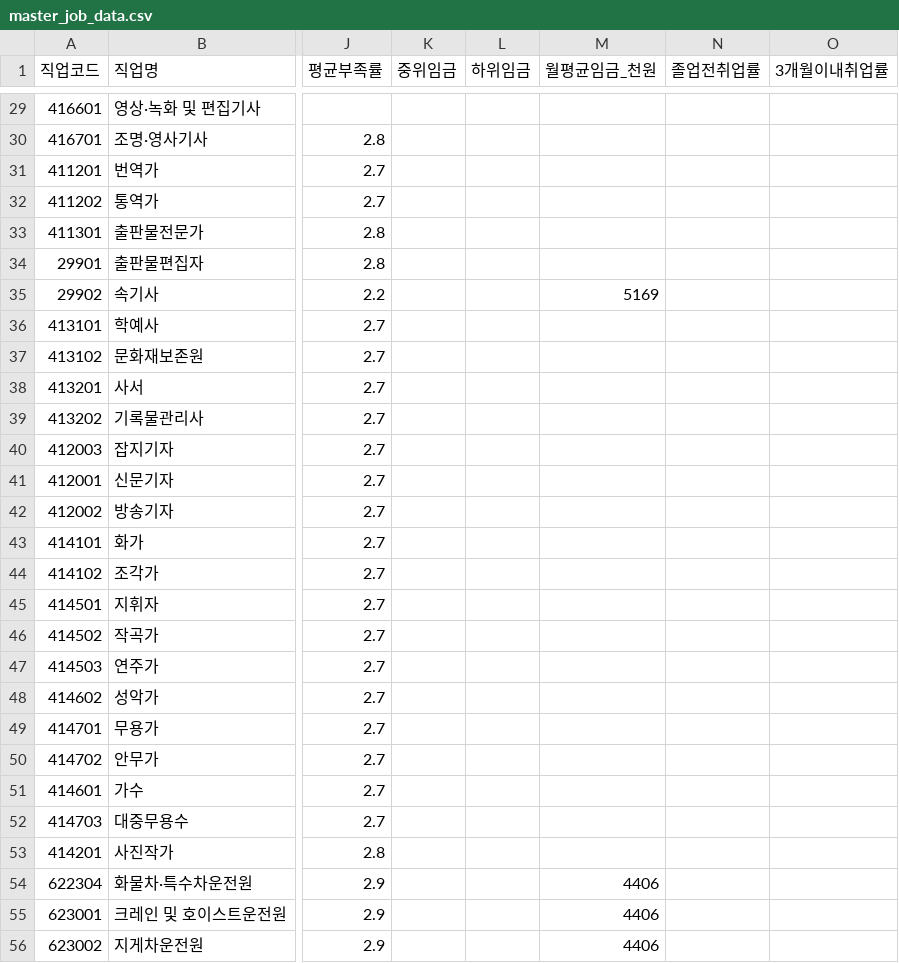
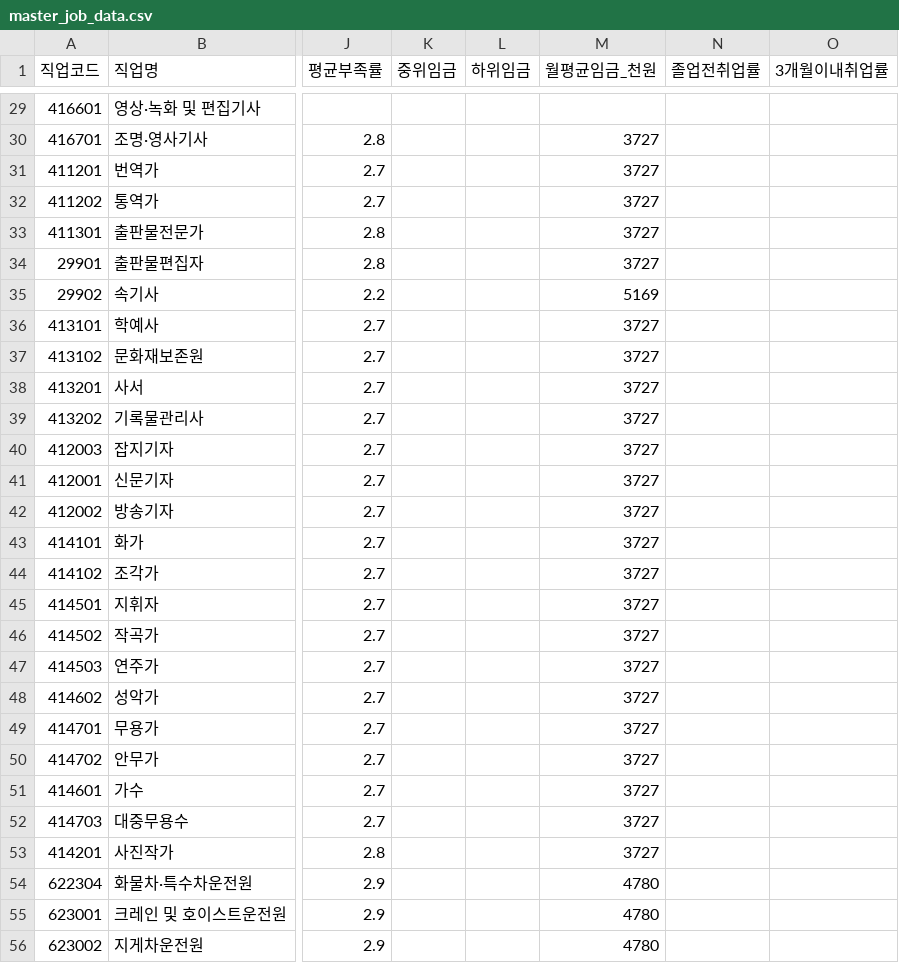
Before and after one commit to StWiz-code/JIB, a CSV file: data/processed/master_job_data.csv, drawn as a sheet; only a part is shown, gaps mark what is left out; the diff covers the shown part only; the diff names each change by its address in the sheet, - before the commit and + after, or states it on an @@ line.

```diff
--- a/data/processed/master_job_data.csv
+++ b/data/processed/master_job_data.csv
-M30:M34 (월평균임금_천원): (empty)
+M30:M34 (월평균임금_천원): 3727
-M36:M53 (월평균임금_천원): (empty)
+M36:M53 (월평균임금_천원): 3727
-M54:M56 (월평균임금_천원): 4406
+M54:M56 (월평균임금_천원): 4780
```
Also changed, not shown: 127 edited cells elsewhere in this file, 1 other file.
